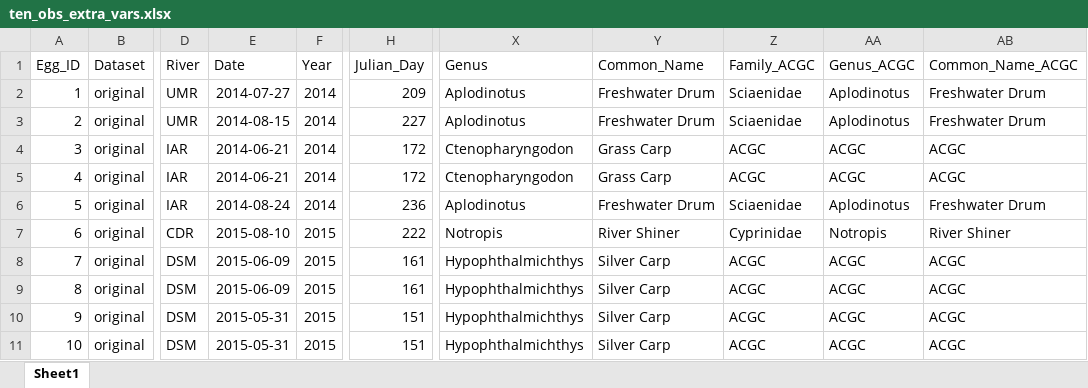
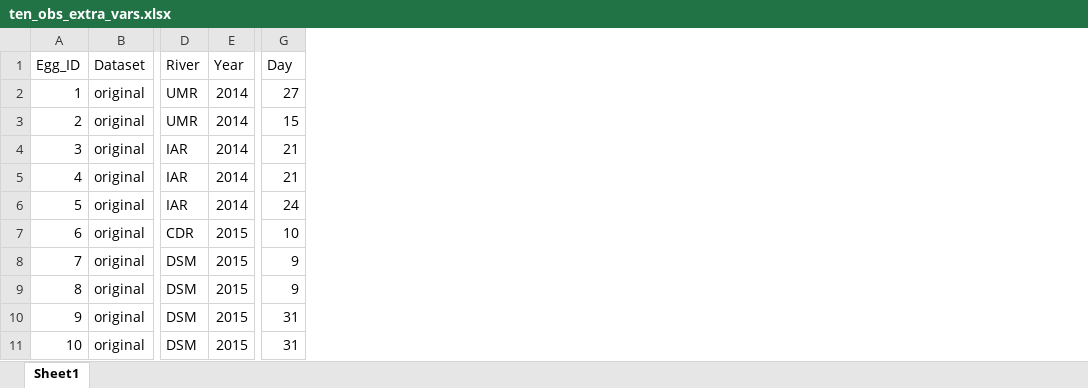
Before and after one commit to goodekat/WhoseEgg, an Excel workbook: data/example_data/ten_obs_extra_vars.xlsx, sheet Sheet1, drawn as a sheet; only a part is shown, gaps mark what is left out; values as stored, in another font and other column widths than the file's, no borders; removed rows and columns are numbered as before the commit, all else as after; the diff names each change by its address in the sheet, - before the commit and + after, or states it on an @@ line.

```diff
--- a/data/example_data/ten_obs_extra_vars.xlsx (sheet Sheet1)
+++ b/data/example_data/ten_obs_extra_vars.xlsx (sheet Sheet1)
-column E (Date), rows 2-11: 2014-07-27 | 2014-08-15 | 2014-06-21 | 2014-06-21 | 2014-08-24 | 2015-08-10 | 2015-06-09 | 2015-06-09 | 2015-05-31 | 2015-05-31
-column H (Julian_Day), rows 2-11: 209 | 227 | 172 | 172 | 236 | 222 | 161 | 161 | 151 | 151
+column G (Day), rows 2-11: 27 | 15 | 21 | 21 | 24 | 10 | 9 | 9 | 31 | 31
-column X (Genus), rows 2-11: Aplodinotus | Aplodinotus | Ctenopharyngodon | Ctenopharyngodon | Aplodinotus | Notropis | Hypophthalmichthys | Hypophthalmichthys | Hypophthalmichthys | Hypophthalmichthys
-column Y (Common_Name), rows 2-11: Freshwater Drum | Freshwater Drum | Grass Carp | Grass Carp | Freshwater Drum | River Shiner | Silver Carp | Silver Carp | Silver Carp | Silver Carp
-column Z (Family_ACGC), rows 2-11: Sciaenidae | Sciaenidae | ACGC | ACGC | Sciaenidae | Cyprinidae | ACGC | ACGC | ACGC | ACGC
-column AA (Genus_ACGC), rows 2-11: Aplodinotus | Aplodinotus | ACGC | ACGC | Aplodinotus | Notropis | ACGC | ACGC | ACGC | ACGC
-column AB (Common_Name_ACGC), rows 2-11: Freshwater Drum | Freshwater Drum | ACGC | ACGC | Freshwater Drum | River Shiner | ACGC | ACGC | ACGC | ACGC
```
Also changed, not shown: data/example_data/one_obs_extra_vars.xlsx, data/example_data/one_obs_min_vars.xlsx, 18 other files.
